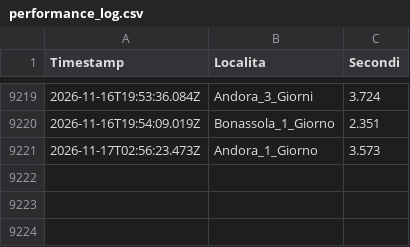
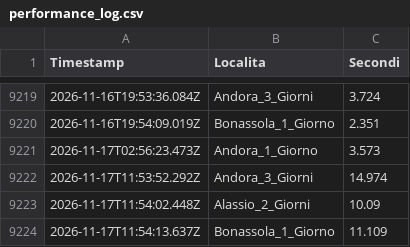
Before and after one commit to libeccioviaggi-lang/monitoraggio-gotomare, a CSV file: performance_log.csv, drawn as a sheet; only a part is shown, gaps mark what is left out; the diff names each change by its address in the sheet, - before the commit and + after, or states it on an @@ line.

```diff
--- a/performance_log.csv
+++ b/performance_log.csv
+row 9222: 2026-11-17T11:53:52.292Z | Andora_3_Giorni | 14.974
+row 9223: 2026-11-17T11:54:02.448Z | Alassio_2_Giorni | 10.09
+row 9224: 2026-11-17T11:54:13.637Z | Bonassola_1_Giorno | 11.109
```
